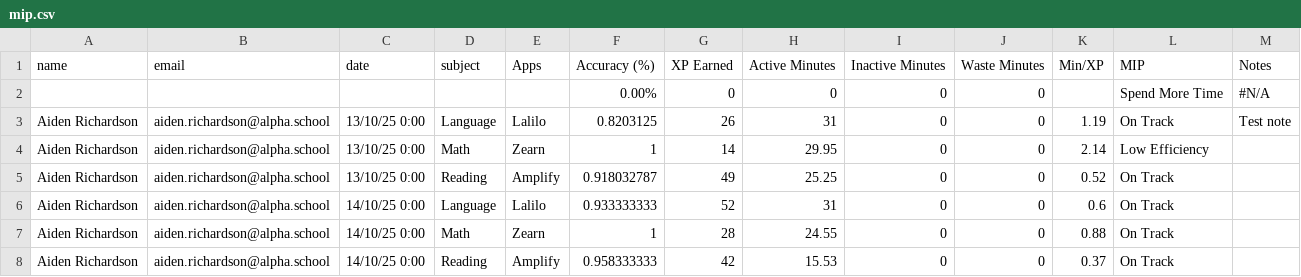
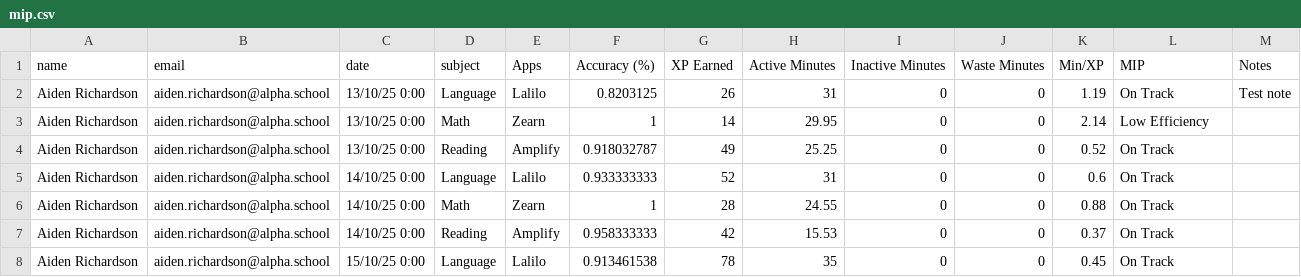
Before and after one commit to Sweety2807/MIP-Dashboard, a CSV file: mip.csv, drawn as a sheet; only a part is shown; the shorter side is filled out with more unchanged rows; the diff names each change by its address in the sheet, - before the commit and + after, or states it on an @@ line.

Commit message:
Update mip.csv

```diff
--- a/mip.csv
+++ b/mip.csv
-row 2:  |  |  |  |  | 0.00% | 0 | 0 | 0 | 0 |  | Spend More Time | #N/A
```
